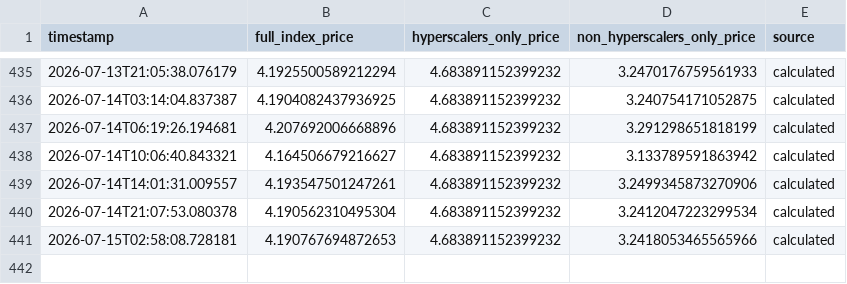
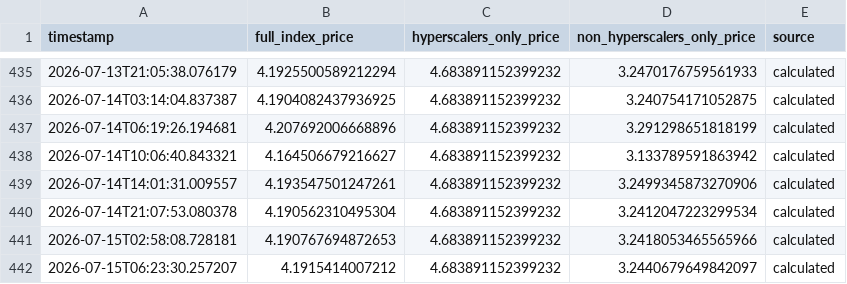
Before and after one commit to 0x0shephard/bot, a CSV file: gpu_index_history.csv, drawn as a sheet; only a part is shown, gaps mark what is left out; the diff names each change by its address in the sheet, - before the commit and + after, or states it on an @@ line.

```diff
--- a/gpu_index_history.csv
+++ b/gpu_index_history.csv
+row 442: 2026-07-15T06:23:30.257207 | 4.1915414007212 | 4.683891152399232 | 3.2440679649842097 | calculated
```
Also changed, not shown: gpu_prices_normalized.csv, h100_gpu_index.csv, 14 other files.
